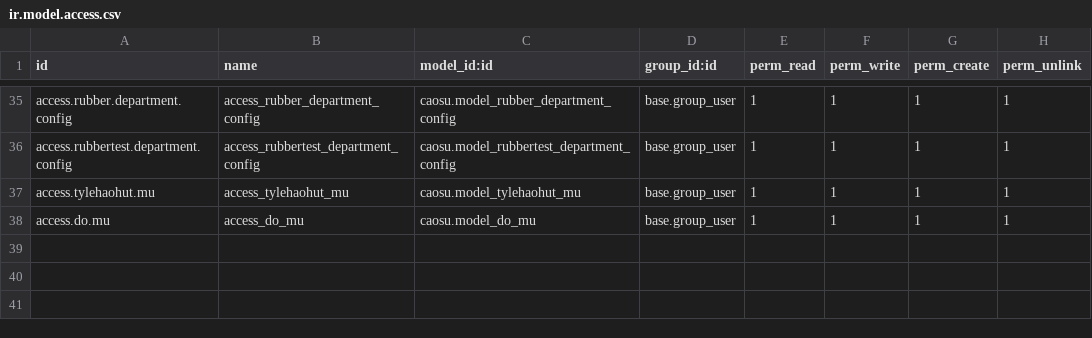
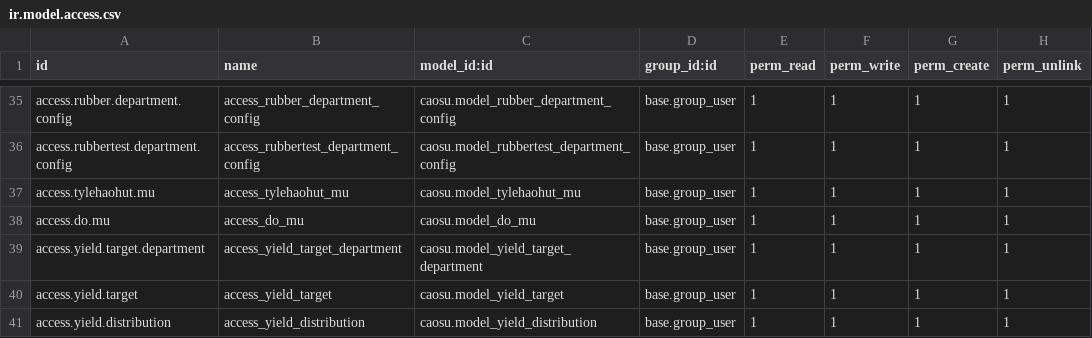
Before and after one commit to sonthaibui/caosubinhduong, a CSV file: caosu/security/ir.model.access.csv, drawn as a sheet; only a part is shown, gaps mark what is left out; the diff names each change by its address in the sheet, - before the commit and + after, or states it on an @@ line.

```diff
--- a/caosu/security/ir.model.access.csv
+++ b/caosu/security/ir.model.access.csv
+row 39: access.yield.target.department | access_yield_target_department | caosu.model_yield_target_department | base.group_user | 1 | 1 | 1 | 1
+row 40: access.yield.target | access_yield_target | caosu.model_yield_target | base.group_user | 1 | 1 | 1 | 1
+row 41: access.yield.distribution | access_yield_distribution | caosu.model_yield_distribution | base.group_user | 1 | 1 | 1 | 1
```
Also changed, not shown: 12 other files.
